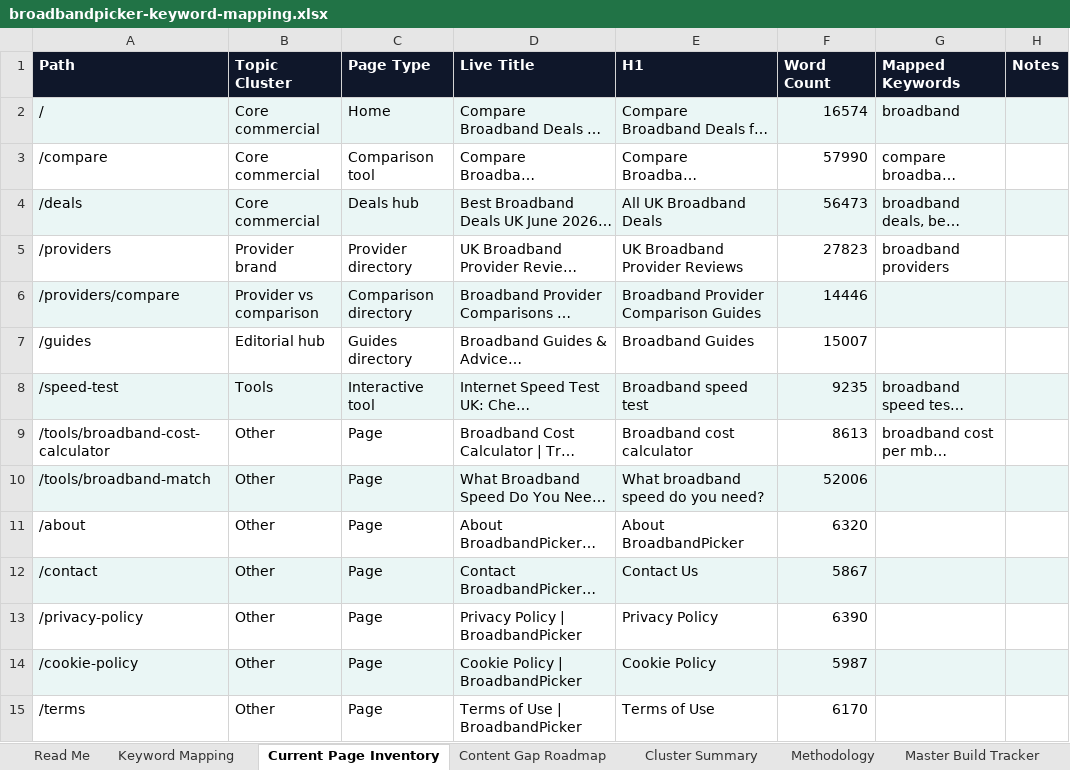
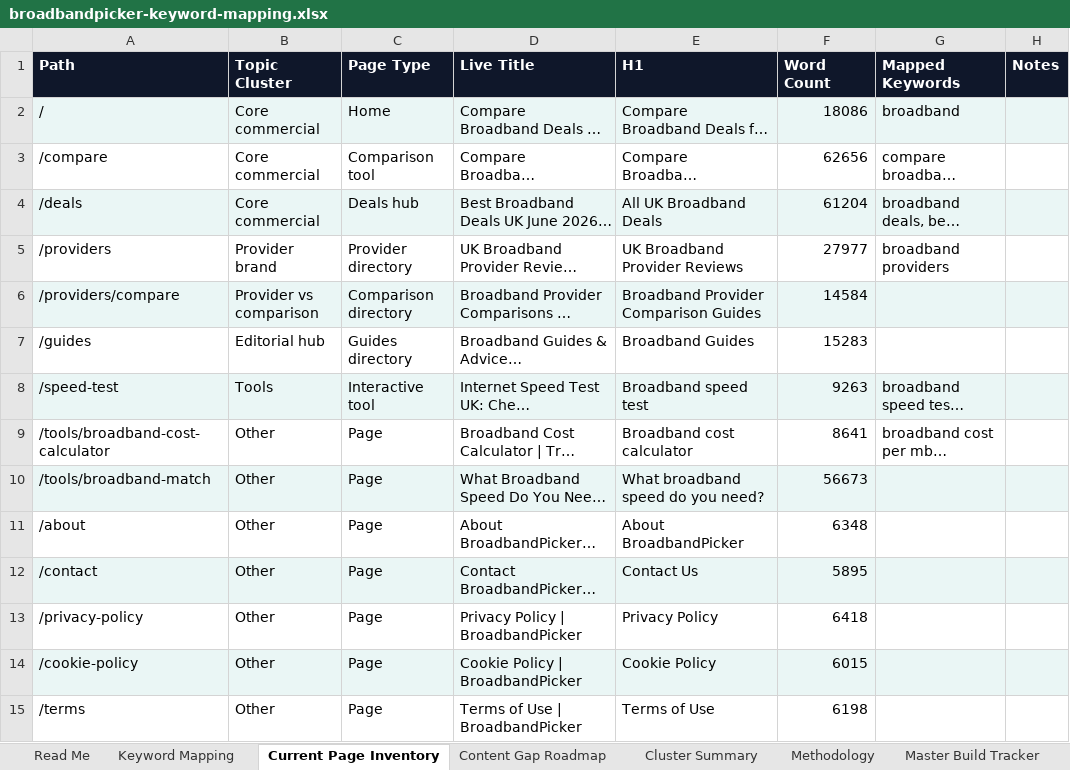
Before and after one commit to sahilsayed-ielts/broadbandpicker, an Excel workbook: docs/broadbandpicker-keyword-mapping.xlsx, sheet Current Page Inventory, drawn as a sheet; only a part is shown; long unchanged cells end in …; values as stored, in another font and other column widths than the file's, no borders; table styles not drawn; the diff covers the shown part only; the diff names each change by its address in the sheet, - before the commit and + after, or states it on an @@ line.

```diff
--- a/docs/broadbandpicker-keyword-mapping.xlsx (sheet Current Page Inventory)
+++ b/docs/broadbandpicker-keyword-mapping.xlsx (sheet Current Page Inventory)
-F2 (Word Count): 16574
+F2 (Word Count): 18086
-F3 (Word Count): 57990
+F3 (Word Count): 62656
-F4 (Word Count): 56473
+F4 (Word Count): 61204
-F5 (Word Count): 27823
+F5 (Word Count): 27977
-F6 (Word Count): 14446
+F6 (Word Count): 14584
-F7 (Word Count): 15007
+F7 (Word Count): 15283
-F8 (Word Count): 9235
+F8 (Word Count): 9263
-F9 (Word Count): 8613
+F9 (Word Count): 8641
-F10 (Word Count): 52006
+F10 (Word Count): 56673
-F11 (Word Count): 6320
+F11 (Word Count): 6348
-F12 (Word Count): 5867
+F12 (Word Count): 5895
-F13 (Word Count): 6390
+F13 (Word Count): 6418
-F14 (Word Count): 5987
+F14 (Word Count): 6015
-F15 (Word Count): 6170
+F15 (Word Count): 6198
```
Also changed, not shown: 136 edited cells elsewhere in this sheet, sheet Master Build Tracker, sheet Content Gap Roadmap, sheet Read Me, docs/master-build-tracker.xlsx, 1 other file.
